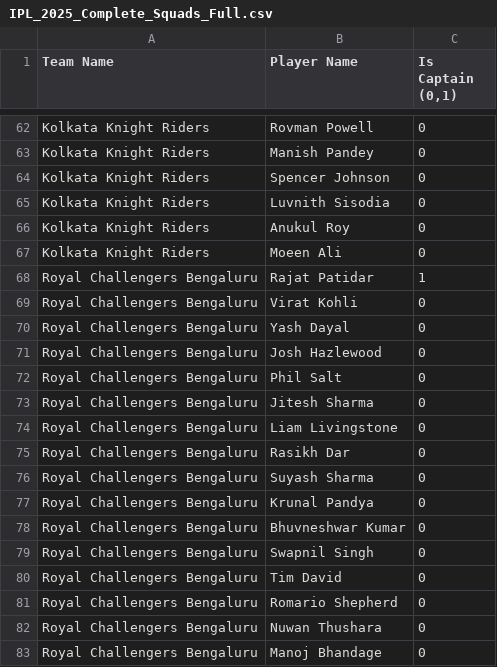
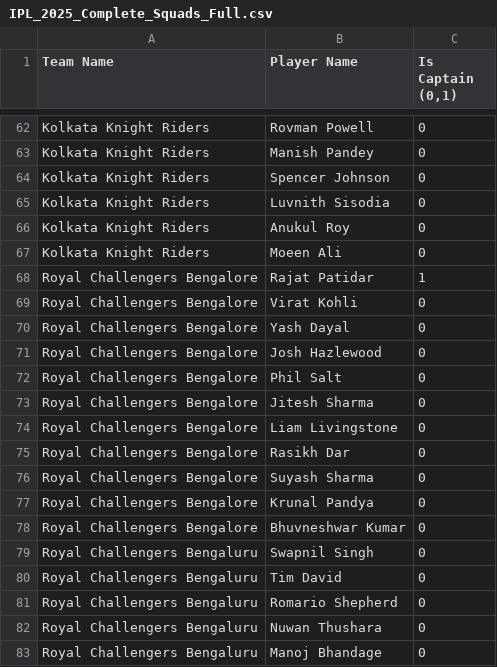
Before and after one commit to chandanprorigo/ipl-data, a CSV file: IPL_2025_Complete_Squads_Full.csv, drawn as a sheet; only a part is shown, gaps mark what is left out.

Commit message:
Update IPL_2025_Complete_Squads_Full.csv
Bengaluru to Bengalore

```diff
--- a/IPL_2025_Complete_Squads_Full.csv
+++ b/IPL_2025_Complete_Squads_Full.csv
@@ -67,13 +67,13 @@ Kolkata Knight Riders,Anukul Roy,0
 Kolkata Knight Riders,Moeen Ali,0
-Royal Challengers Bengaluru,Rajat Patidar,1
-Royal Challengers Bengaluru,Virat Kohli,0
-Royal Challengers Bengaluru,Yash Dayal,0
-Royal Challengers Bengaluru,Josh Hazlewood,0
-Royal Challengers Bengaluru,Phil Salt,0
-Royal Challengers Bengaluru,Jitesh Sharma,0
-Royal Challengers Bengaluru,Liam Livingstone,0
-Royal Challengers Bengaluru,Rasikh Dar,0
-Royal Challengers Bengaluru,Suyash Sharma,0
-Royal Challengers Bengaluru,Krunal Pandya,0
-Royal Challengers Bengaluru,Bhuvneshwar Kumar,0
+Royal Challengers Bengalore,Rajat Patidar,1
+Royal Challengers Bengalore,Virat Kohli,0
+Royal Challengers Bengalore,Yash Dayal,0
+Royal Challengers Bengalore,Josh Hazlewood,0
+Royal Challengers Bengalore,Phil Salt,0
+Royal Challengers Bengalore,Jitesh Sharma,0
+Royal Challengers Bengalore,Liam Livingstone,0
+Royal Challengers Bengalore,Rasikh Dar,0
+Royal Challengers Bengalore,Suyash Sharma,0
+Royal Challengers Bengalore,Krunal Pandya,0
+Royal Challengers Bengalore,Bhuvneshwar Kumar,0
 Royal Challengers Bengaluru,Swapnil Singh,0
```
